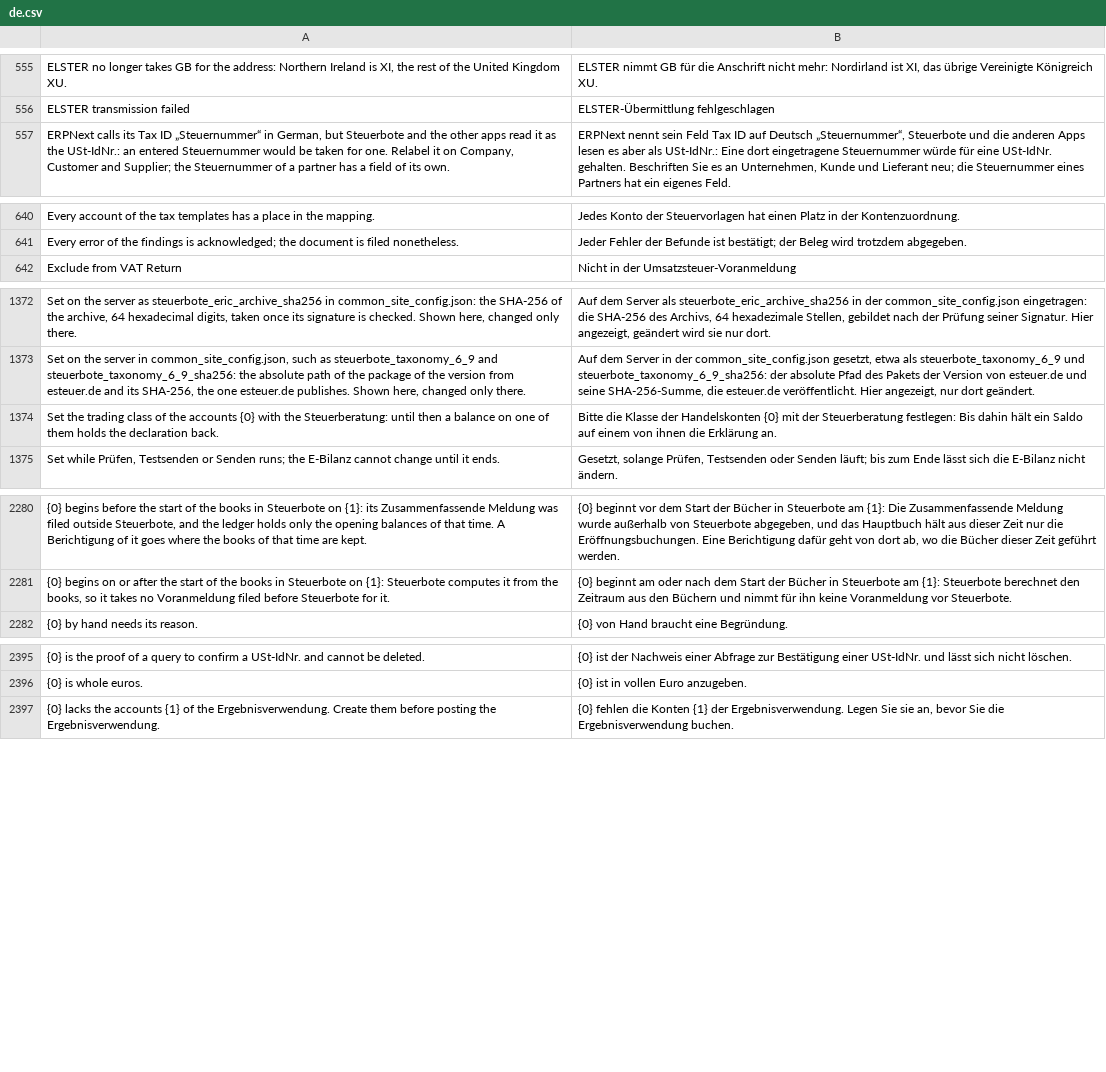
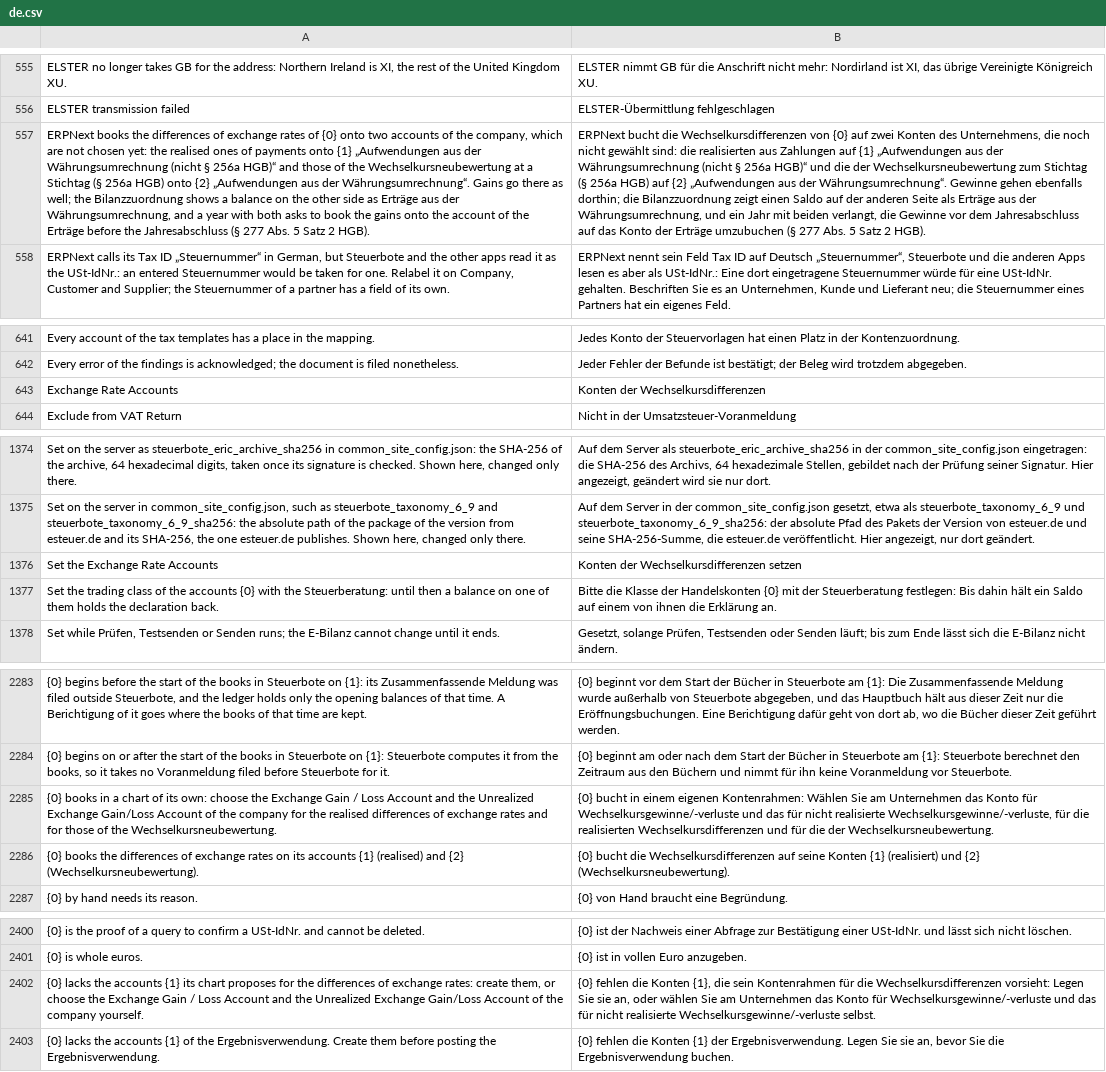
Before and after one commit to encircle360-oss/steuerbote, a CSV file: steuerbote/translations/de.csv, drawn as a sheet; only a part is shown, gaps mark what is left out; the diff names each change by its address in the sheet, - before the commit and + after, or states it on an @@ line.

Commit message:
propose the exchange accounts of the chart for the company in steuerbote einrichten and name the step in the currency hint

```diff
--- a/steuerbote/translations/de.csv
+++ b/steuerbote/translations/de.csv
+row 557: ERPNext books the differences of exchange rates of {0} onto two accounts of the company, which are not chosen yet: the realised ones of payments onto {1} „Aufwendungen aus der Währungsumrechnung (nicht § 256a HGB)“ and those of the Wechselkursneubewertung at a Stichtag (§ 256a HGB) onto {2} „Aufwendungen aus der Währungsumrechnung“. Gains go there as well; the Bilanzzuordnung shows a balance on the other side as Erträge aus der Währungsumrechnung, and a year with both asks to book the gains onto the account of the Erträge before the Jahresabschluss (§ 277 Abs. 5 Satz 2 HGB). | ERPNext bucht die Wechselkursdifferenzen von {0} auf zwei Konten des Unternehmens, die noch nicht gewählt sind: die realisierten aus Zahlungen auf {1} „Aufwendungen aus der Währungsumrechnung (nicht § 256a HGB)“ und die der Wechselkursneubewertung zum Stichtag (§ 256a HGB) auf {2} „Aufwendungen aus der Währungsumrechnung“. Gewinne gehen ebenfalls dorthin; die Bilanzzuordnung zeigt einen Saldo auf der anderen Seite als Erträge aus der Währungsumrechnung, und ein Jahr mit beiden verlangt, die Gewinne vor dem Jahresabschluss auf das Konto der Erträge umzubuchen (§ 277 Abs. 5 Satz 2 HGB).
+row 643: Exchange Rate Accounts | Konten der Wechselkursdifferenzen
+row 1376: Set the Exchange Rate Accounts | Konten der Wechselkursdifferenzen setzen
+row 2285: {0} books in a chart of its own: choose the Exchange Gain / Loss Account and the Unrealized Exchange Gain/Loss Account of the company for the realised differences of exchange rates and for those of the Wechselkursneubewertung. | {0} bucht in einem eigenen Kontenrahmen: Wählen Sie am Unternehmen das Konto für Wechselkursgewinne/-verluste und das für nicht realisierte Wechselkursgewinne/-verluste, für die realisierten Wechselkursdifferenzen und für die der Wechselkursneubewertung.
+row 2286: {0} books the differences of exchange rates on its accounts {1} (realised) and {2} (Wechselkursneubewertung). | {0} bucht die Wechselkursdifferenzen auf seine Konten {1} (realisiert) und {2} (Wechselkursneubewertung).
+row 2402: {0} lacks the accounts {1} its chart proposes for the differences of exchange rates: create them, or choose the Exchange Gain / Loss Account and the Unrealized Exchange Gain/Loss Account of the company yourself. | {0} fehlen die Konten {1}, die sein Kontenrahmen für die Wechselkursdifferenzen vorsieht: Legen Sie sie an, oder wählen Sie am Unternehmen das Konto für Wechselkursgewinne/-verluste und das für nicht realisierte Wechselkursgewinne/-verluste selbst.
```
Also changed, not shown: 8 other files.
